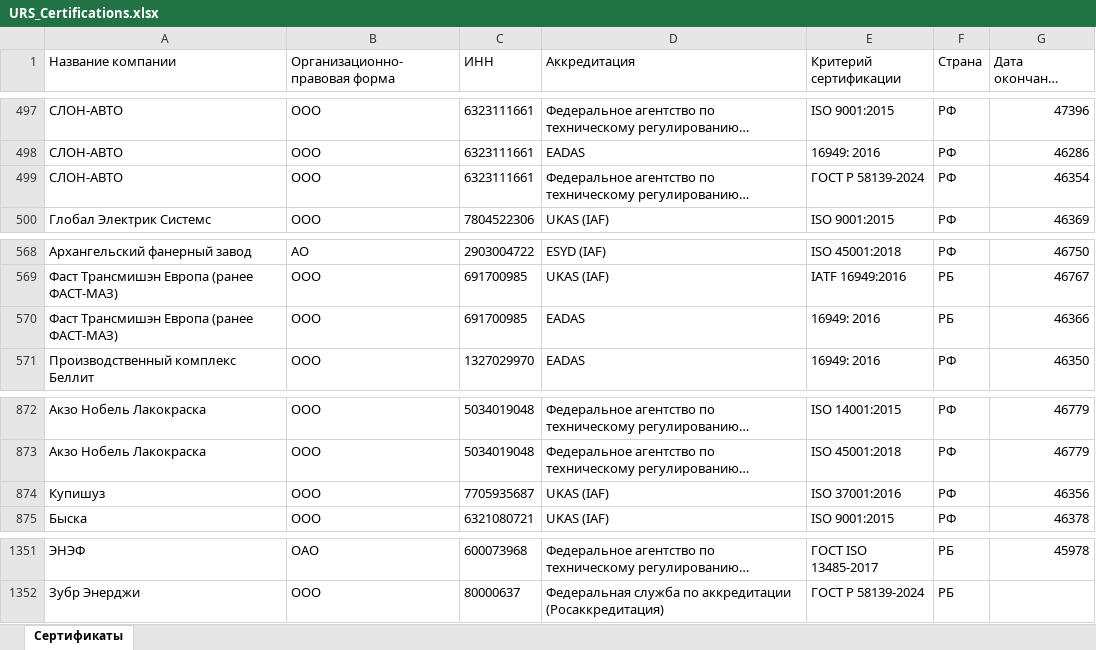
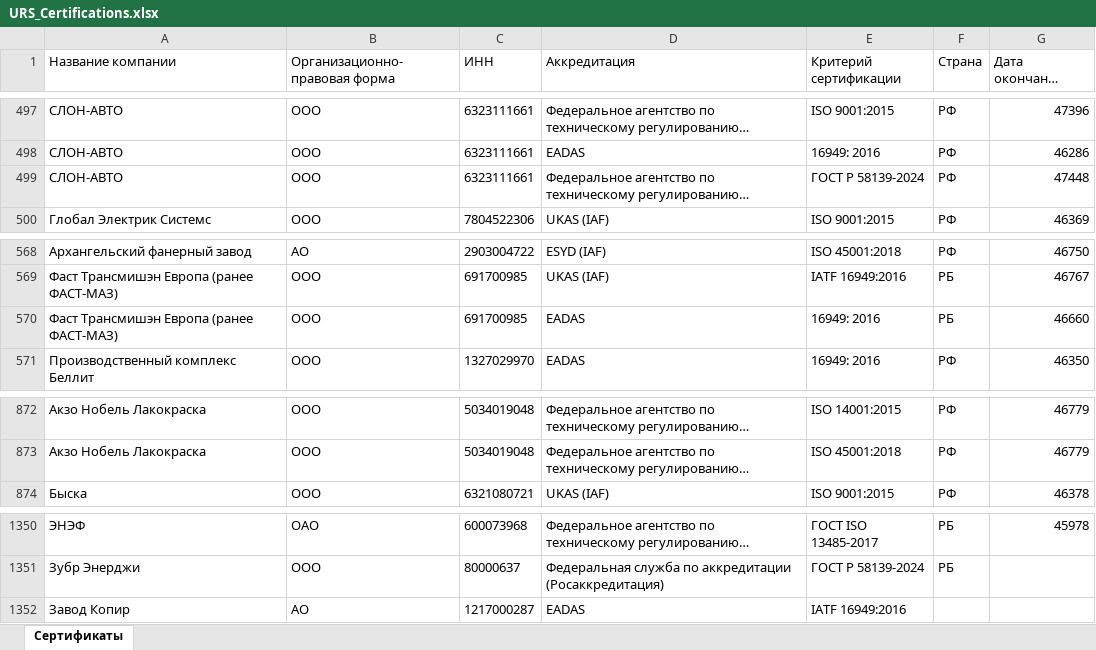
Before and after one commit to LegendaCR/Work, an Excel workbook: sites/URS/URS_Certifications/URS_Certifications.xlsx, sheet Сертификаты, drawn as a sheet; only a part is shown, gaps mark what is left out; long unchanged cells end in …; values as stored, in another font and other column widths than the file's, no borders; removed rows and columns are numbered as before the commit, all else as after; the diff names each change by its address in the sheet, - before the commit and + after, or states it on an @@ line.

Commit message:
chore(tilda): обновление URS_Certifications.xlsx

```diff
--- a/sites/URS/URS_Certifications/URS_Certifications.xlsx (sheet Сертификаты)
+++ b/sites/URS/URS_Certifications/URS_Certifications.xlsx (sheet Сертификаты)
-G499 (Дата окончания сертификата): 46354
+G499 (Дата окончания сертификата): 47448
-G570 (Дата окончания сертификата): 46366
+G570 (Дата окончания сертификата): 46660
-row 874: Купишуз | ООО | 7705935687 | UKAS (IAF) | ISO 37001:2016 | РФ | 46356
+row 1352: Завод Копир | АО | 1217000287 | EADAS | IATF 16949:2016
```
